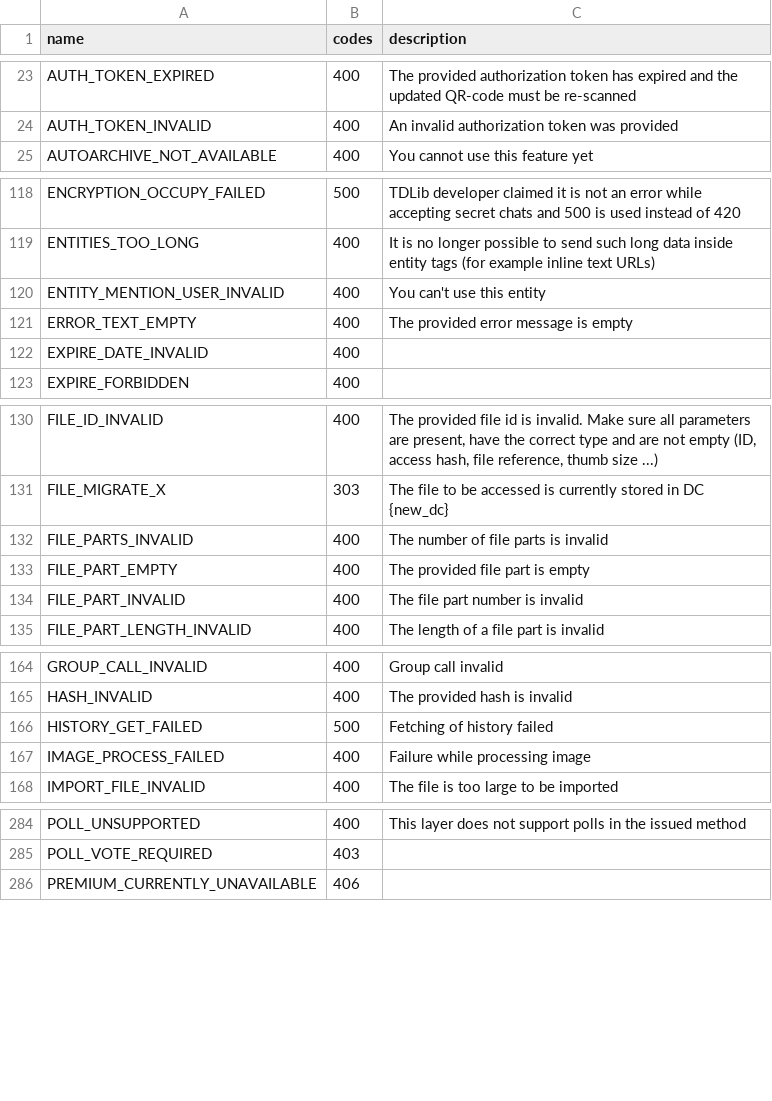
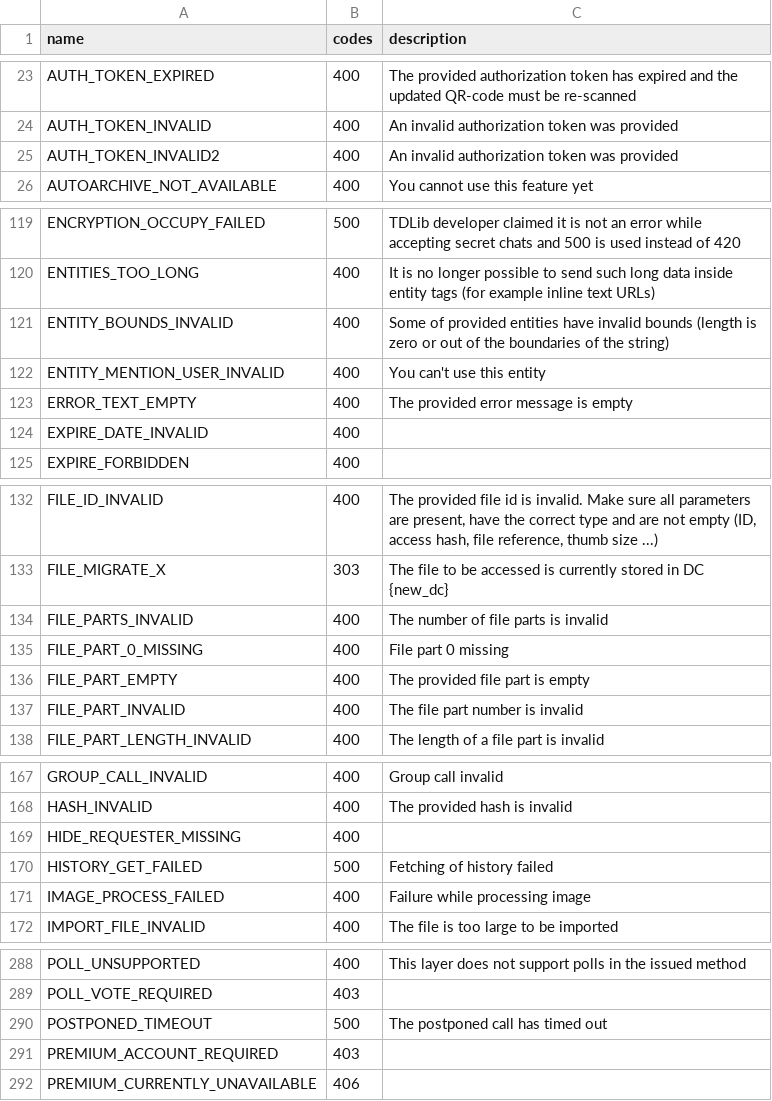
Before and after one commit to TelegramPlayGround/Telethon, a CSV file: telethon_generator/data/errors.csv, drawn as a sheet; only a part is shown, gaps mark what is left out; the diff covers the shown part only.

Commit message:
errors

```diff
--- a/telethon_generator/data/errors.csv
+++ b/telethon_generator/data/errors.csv
@@ -24,2 +24,3 @@ AUTH_TOKEN_EXPIRED,400,The provided authorization token has expired and the upda
 AUTH_TOKEN_INVALID,400,An invalid authorization token was provided
+AUTH_TOKEN_INVALID2,400,An invalid authorization token was provided
 AUTOARCHIVE_NOT_AVAILABLE,400,You cannot use this feature yet
@@ -119,2 +120,3 @@ ENCRYPTION_OCCUPY_FAILED,500,TDLib developer claimed it is not an error while ac
 ENTITIES_TOO_LONG,400,It is no longer possible to send such long data inside entity tags (for example inline text URLs)
+ENTITY_BOUNDS_INVALID,400,Some of provided entities have invalid bounds (length is zero or out of the boundaries of the string)
 ENTITY_MENTION_USER_INVALID,400,You can't use this entity
@@ -132,2 +134,3 @@ FILE_MIGRATE_X,303,The file to be accessed is currently stored in DC {new_dc}
 FILE_PARTS_INVALID,400,The number of file parts is invalid
+FILE_PART_0_MISSING,400,File part 0 missing
 FILE_PART_EMPTY,400,The provided file part is empty
@@ -165,2 +168,3 @@ GROUP_CALL_INVALID,400,Group call invalid
 HASH_INVALID,400,The provided hash is invalid
+HIDE_REQUESTER_MISSING,400,
 HISTORY_GET_FAILED,500,Fetching of history failed
@@ -285,2 +289,4 @@ POLL_UNSUPPORTED,400,This layer does not support polls in the issued method
 POLL_VOTE_REQUIRED,403,
+POSTPONED_TIMEOUT,500,The postponed call has timed out
+PREMIUM_ACCOUNT_REQUIRED,403,
 PREMIUM_CURRENTLY_UNAVAILABLE,406,
```
Also changed, not shown: 1 added row and 4 edited cells elsewhere in this file, telethon_generator/data/methods.csv.
